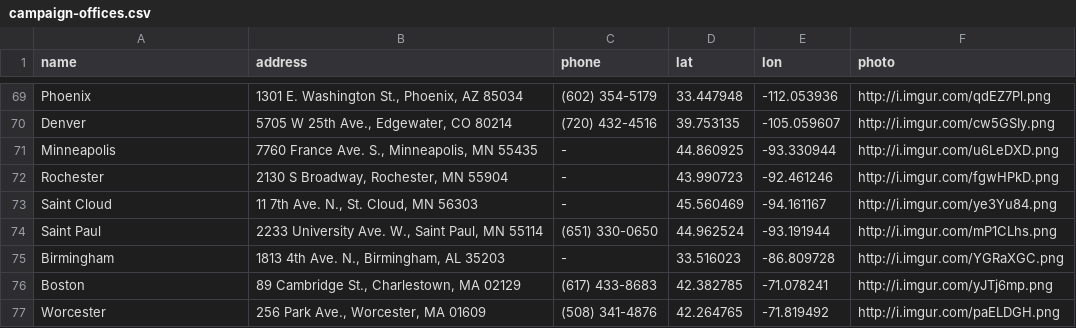
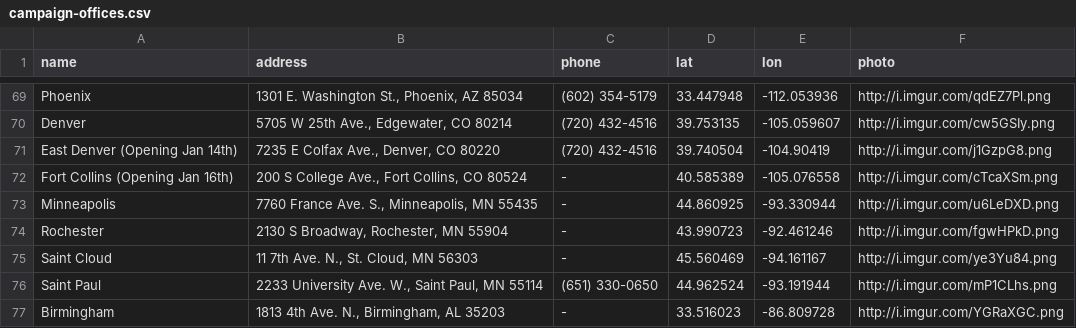
Before and after one commit to Bernie-2016/EventMap, a CSV file: d/campaign-offices.csv, drawn as a sheet; only a part is shown, gaps mark what is left out; the shorter side is filled out with more unchanged rows; the diff names each change by its address in the sheet, - before the commit and + after, or states it on an @@ line.

```diff
--- a/d/campaign-offices.csv
+++ b/d/campaign-offices.csv
+row 71: East Denver (Opening Jan 14th) | 7235 E Colfax Ave., Denver, CO 80220 | (720) 432-4516 | 39.740504 | -104.90419 | http://i.imgur.com/j1GzpG8.png
+row 72: Fort Collins (Opening Jan 16th) | 200 S College Ave., Fort Collins, CO 80524 | - | 40.585389 | -105.076558 | http://i.imgur.com/cTcaXSm.png
```
Also changed, not shown: 1 other file.
